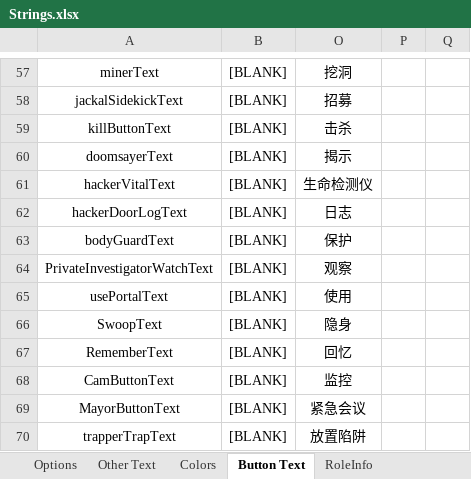
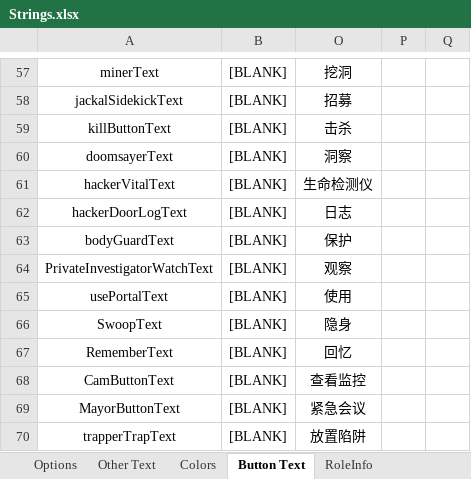
Before and after one commit to mxyx0412/TheOtherUs-Edited, an Excel workbook: Strings.xlsx, sheet Button Text, drawn as a sheet; only a part is shown, gaps mark what is left out; values as stored, in another font and other column widths than the file's, no borders; the diff names each change by its address in the sheet, - before the commit and + after, or states it on an @@ line.

```diff
--- a/Strings.xlsx (sheet Button Text)
+++ b/Strings.xlsx (sheet Button Text)
-O60: 揭示
+O60: 洞察
-O68: 监控
+O68: 查看监控
```
Also changed, not shown: sheet Other Text, 2 other files.
